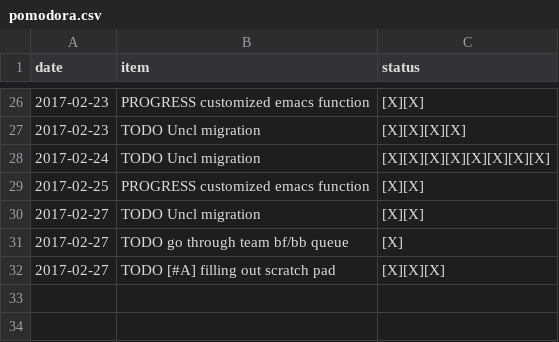
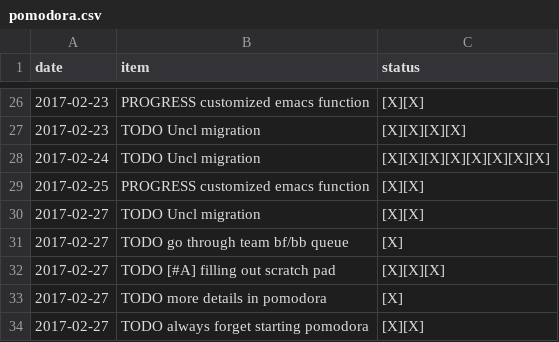
Before and after one commit to ggppwx/note, a CSV file: csv/pomodora.csv, drawn as a sheet; only a part is shown, gaps mark what is left out; the diff names each change by its address in the sheet, - before the commit and + after, or states it on an @@ line.

```diff
--- a/csv/pomodora.csv
+++ b/csv/pomodora.csv
+row 33: 2017-02-27 | TODO more details in pomodora | [X]
+row 34: 2017-02-27 | TODO always forget starting pomodora | [X][X]
```
Also changed, not shown: csv/agenda.csv.
